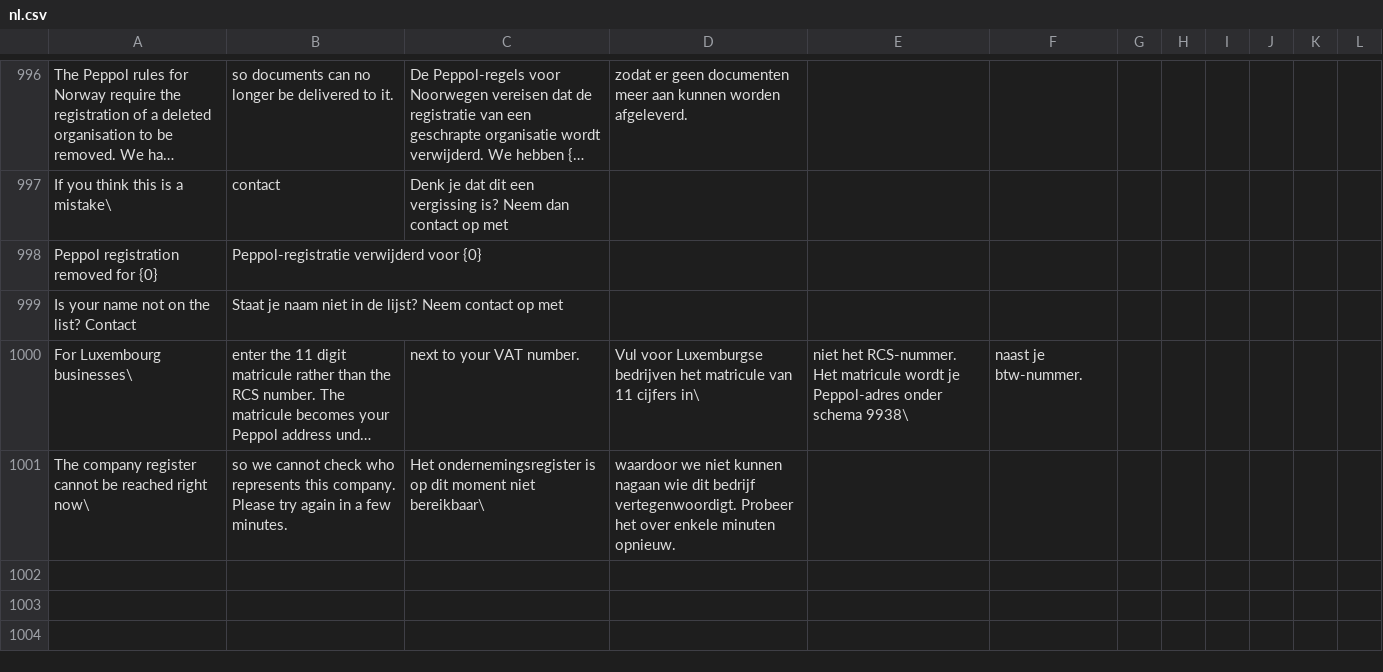
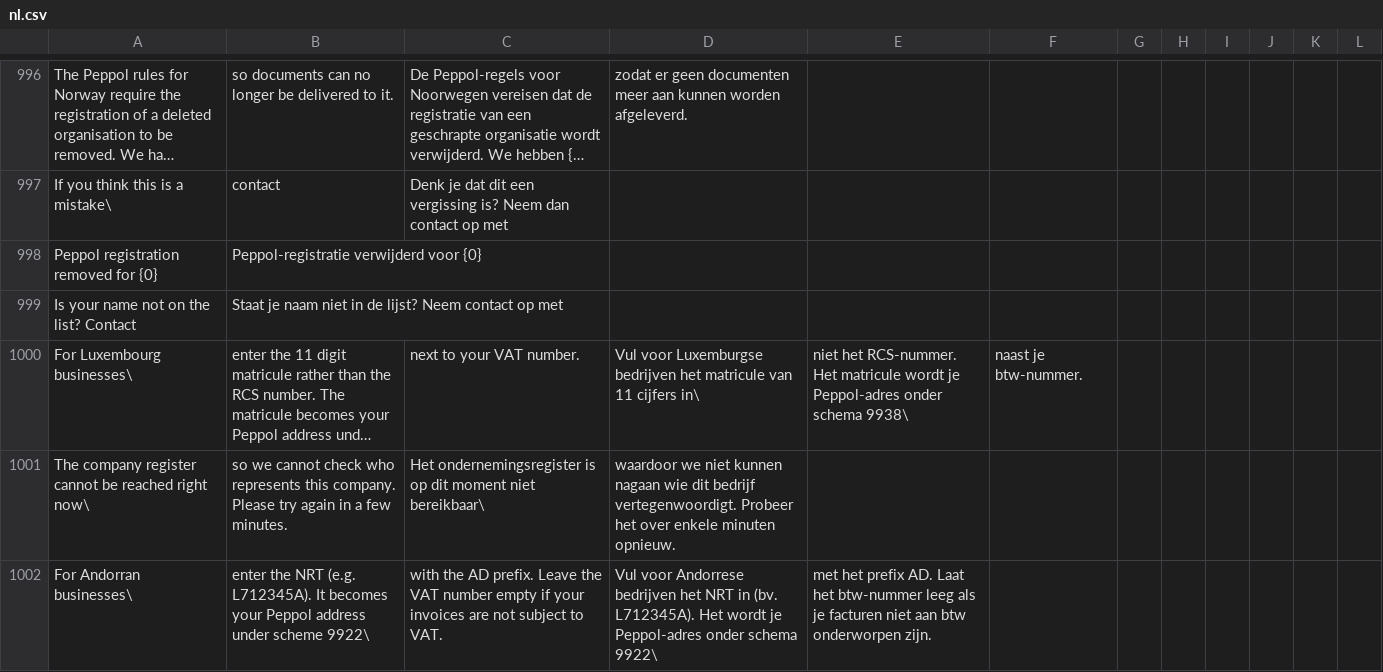
Before and after one commit to recommand/recommand-peppol, a CSV file: translations/nl.csv, drawn as a sheet; only a part is shown, gaps mark what is left out; long unchanged cells end in …; the diff names each change by its address in the sheet, - before the commit and + after, or states it on an @@ line.

```diff
--- a/translations/nl.csv
+++ b/translations/nl.csv
+row 1002: For Andorran businesses\ | enter the NRT (e.g. L712345A). It becomes your Peppol address under scheme 9922\ | with the AD prefix. Leave the VAT number empty if your invoices are not subject to VAT. | Vul voor Andorrese bedrijven het NRT in (bv. L712345A). Het wordt je Peppol-adres onder schema 9922\ | met het prefix AD. Laat het btw-nummer leeg als je facturen niet aan btw onderworpen zijn.
```
Also changed, not shown: translations/de.csv, translations/fr.csv, 9 other files.
